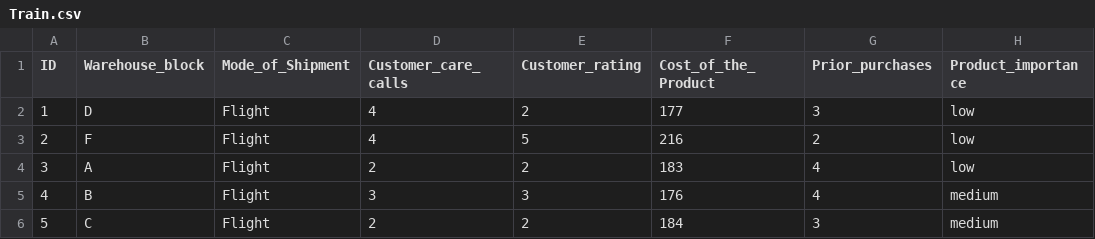
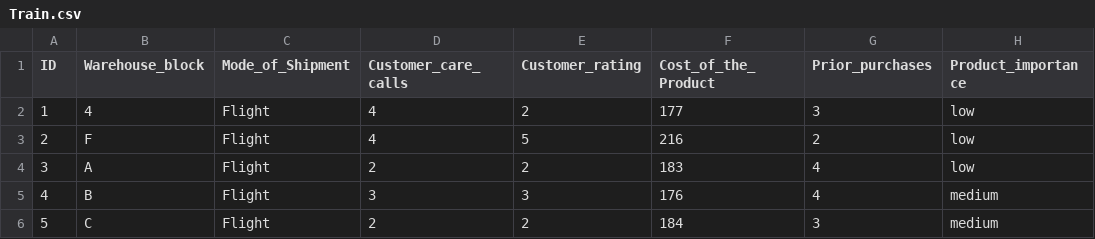
Before and after one commit to aarongaming2712-star/gdp-dashboard-1, a CSV file: Train.csv, drawn as a sheet; only a part is shown; the diff names each change by its address in the sheet, - before the commit and + after, or states it on an @@ line.

Commit message:
Train.csv

```diff
--- a/Train.csv
+++ b/Train.csv
-B2 (Warehouse_block): D
+B2 (Warehouse_block): 4
```
